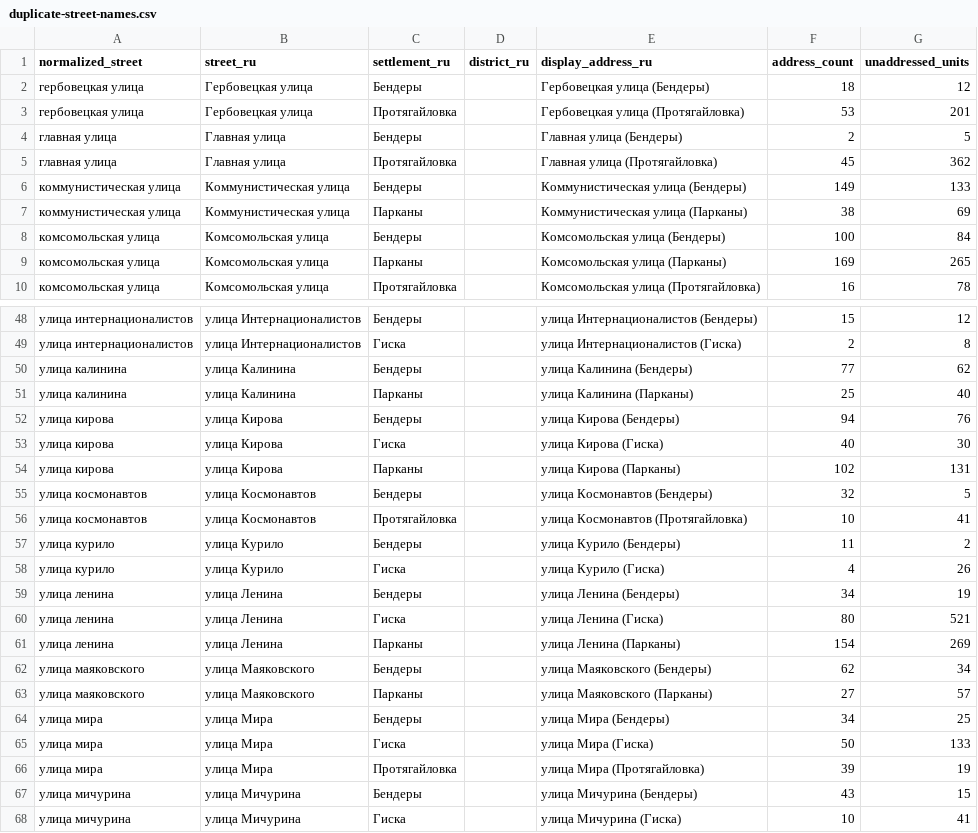
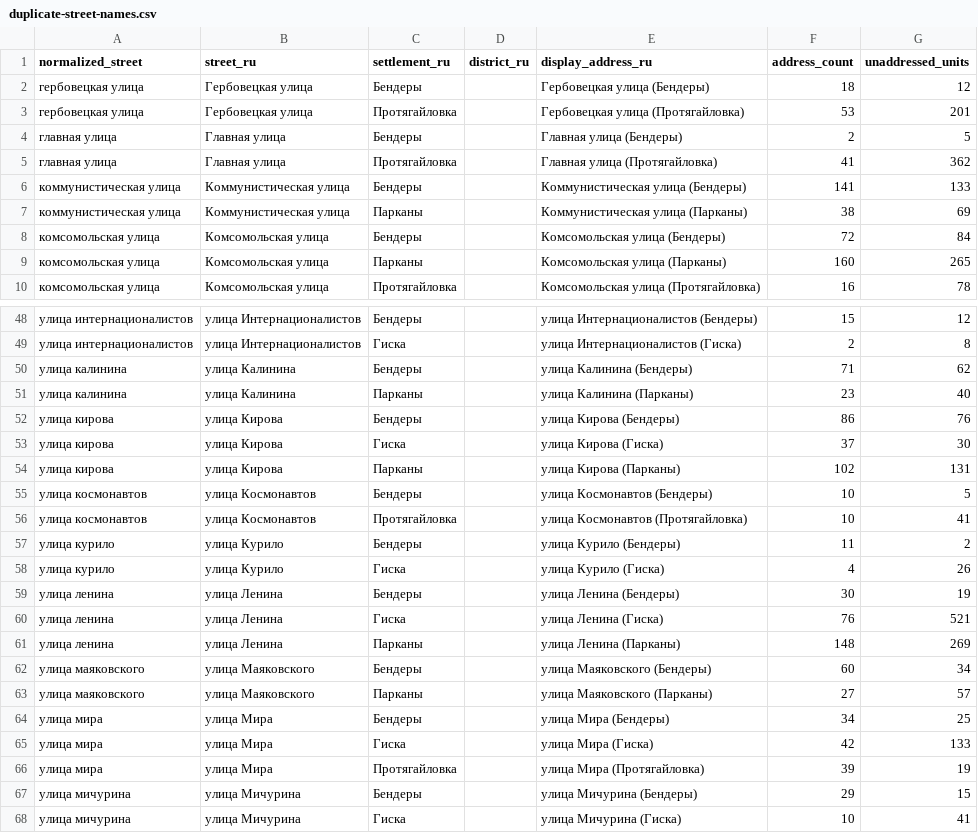
Before and after one commit to upa1311/bender-delivery-zones, a CSV file: docs/data/duplicate-street-names.csv, drawn as a sheet; only a part is shown, gaps mark what is left out; the diff covers the shown part only.

```diff
--- a/docs/data/duplicate-street-names.csv
+++ b/docs/data/duplicate-street-names.csv
@@ -4,7 +4,7 @@ normalized_street,street_ru,settlement_ru,district_ru,display_address_ru,address
 главная улица,Главная улица,Бендеры,,Главная улица (Бендеры),2,5
-главная улица,Главная улица,Протягайловка,,Главная улица (Протягайловка),45,362
-коммунистическая улица,Коммунистическая улица,Бендеры,,Коммунистическая улица (Бендеры),149,133
+главная улица,Главная улица,Протягайловка,,Главная улица (Протягайловка),41,362
+коммунистическая улица,Коммунистическая улица,Бендеры,,Коммунистическая улица (Бендеры),141,133
 коммунистическая улица,Коммунистическая улица,Парканы,,Коммунистическая улица (Парканы),38,69
-комсомольская улица,Комсомольская улица,Бендеры,,Комсомольская улица (Бендеры),100,84
-комсомольская улица,Комсомольская улица,Парканы,,Комсомольская улица (Парканы),169,265
+комсомольская улица,Комсомольская улица,Бендеры,,Комсомольская улица (Бендеры),72,84
+комсомольская улица,Комсомольская улица,Парканы,,Комсомольская улица (Парканы),160,265
 комсомольская улица,Комсомольская улица,Протягайловка,,Комсомольская улица (Протягайловка),16,78
@@ -49,8 +49,8 @@ normalized_street,street_ru,settlement_ru,district_ru,display_address_ru,address
 улица интернационалистов,улица Интернационалистов,Гиска,,улица Интернационалистов (Гиска),2,8
-улица калинина,улица Калинина,Бендеры,,улица Калинина (Бендеры),77,62
-улица калинина,улица Калинина,Парканы,,улица Калинина (Парканы),25,40
-улица кирова,улица Кирова,Бендеры,,улица Кирова (Бендеры),94,76
-улица кирова,улица Кирова,Гиска,,улица Кирова (Гиска),40,30
+улица калинина,улица Калинина,Бендеры,,улица Калинина (Бендеры),71,62
+улица калинина,улица Калинина,Парканы,,улица Калинина (Парканы),23,40
+улица кирова,улица Кирова,Бендеры,,улица Кирова (Бендеры),86,76
+улица кирова,улица Кирова,Гиска,,улица Кирова (Гиска),37,30
 улица кирова,улица Кирова,Парканы,,улица Кирова (Парканы),102,131
-улица космонавтов,улица Космонавтов,Бендеры,,улица Космонавтов (Бендеры),32,5
+улица космонавтов,улица Космонавтов,Бендеры,,улица Космонавтов (Бендеры),10,5
 улица космонавтов,улица Космонавтов,Протягайловка,,улица Космонавтов (Протягайловка),10,41
@@ -58,11 +58,11 @@ normalized_street,street_ru,settlement_ru,district_ru,display_address_ru,address
 улица курило,улица Курило,Гиска,,улица Курило (Гиска),4,26
-улица ленина,улица Ленина,Бендеры,,улица Ленина (Бендеры),34,19
-улица ленина,улица Ленина,Гиска,,улица Ленина (Гиска),80,521
-улица ленина,улица Ленина,Парканы,,улица Ленина (Парканы),154,269
-улица маяковского,улица Маяковского,Бендеры,,улица Маяковского (Бендеры),62,34
+улица ленина,улица Ленина,Бендеры,,улица Ленина (Бендеры),30,19
+улица ленина,улица Ленина,Гиска,,улица Ленина (Гиска),76,521
+улица ленина,улица Ленина,Парканы,,улица Ленина (Парканы),148,269
+улица маяковского,улица Маяковского,Бендеры,,улица Маяковского (Бендеры),60,34
 улица маяковского,улица Маяковского,Парканы,,улица Маяковского (Парканы),27,57
 улица мира,улица Мира,Бендеры,,улица Мира (Бендеры),34,25
-улица мира,улица Мира,Гиска,,улица Мира (Гиска),50,133
+улица мира,улица Мира,Гиска,,улица Мира (Гиска),42,133
 улица мира,улица Мира,Протягайловка,,улица Мира (Протягайловка),39,19
-улица мичурина,улица Мичурина,Бендеры,,улица Мичурина (Бендеры),43,15
+улица мичурина,улица Мичурина,Бендеры,,улица Мичурина (Бендеры),29,15
 улица мичурина,улица Мичурина,Гиска,,улица Мичурина (Гиска),10,41
```
Also changed, not shown: 24 edited cells elsewhere in this file, 17 other files.
